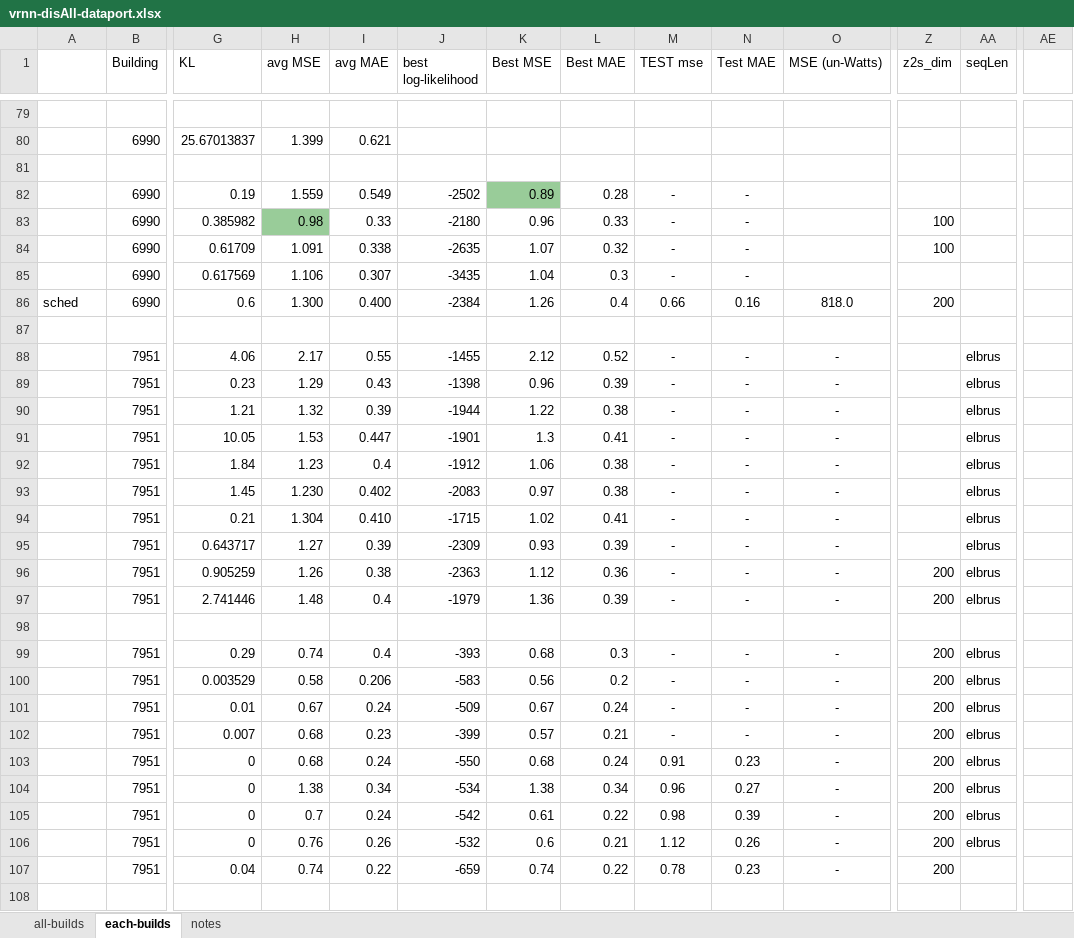
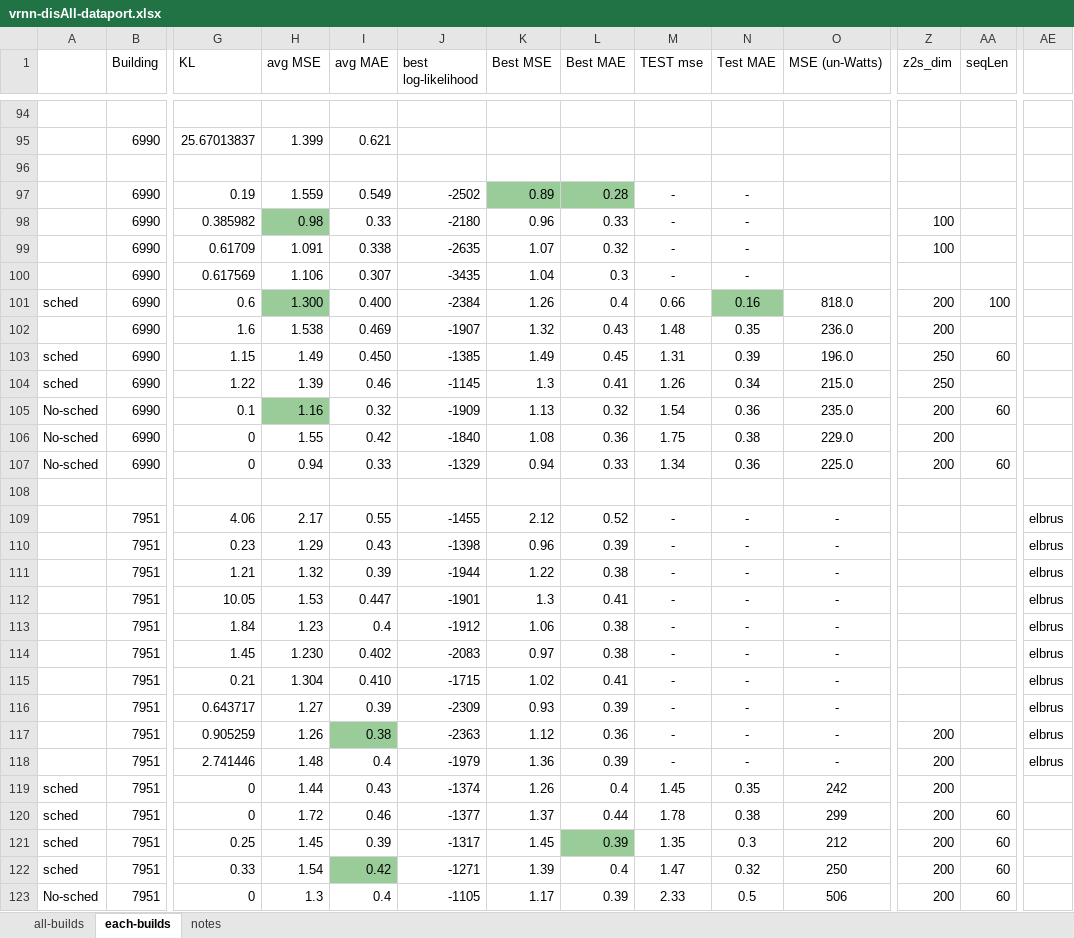
Before and after one commit to gissemari/Disaggregation-PecanStreet, an Excel workbook: VRNN_theano_version/output/vrnn-disAll-dataport.xlsx, sheet each-builds, drawn as a sheet; only a part is shown, gaps mark what is left out; the shorter side is filled out with more unchanged rows; values as stored, in another font and other column widths than the file's, no borders; addresses are those after the commit; rows hold the shown columns only; the diff covers the shown part only; the diff names each change by its address in the sheet, - before the commit and + after, or states it on an @@ line.

```diff
--- a/VRNN_theano_version/output/vrnn-disAll-dataport.xlsx (sheet each-builds)
+++ b/VRNN_theano_version/output/vrnn-disAll-dataport.xlsx (sheet each-builds)
-L97 fill: none
+L97 fill: #99CC99
-H101 fill: none
+H101 fill: #99CC99
-N101 fill: none
+N101 fill: #99CC99
-AA101 (seqLen): (empty)
+AA101 (seqLen): 100
+row 102:  | 6990 | 1.6 | 1.538 | 0.469 | -1907 | 1.32 | 0.43 | 1.48 | 0.35 | 236.0 | 200
+row 103: sched | 6990 | 1.15 | 1.49 | 0.450 | -1385 | 1.49 | 0.45 | 1.31 | 0.39 | 196.0 | 250 | 60
+row 104: sched | 6990 | 1.22 | 1.39 | 0.46 | -1145 | 1.3 | 0.41 | 1.26 | 0.34 | 215.0 | 250
+row 105: No-sched | 6990 | 0.1 | 1.16 | 0.32 | -1909 | 1.13 | 0.32 | 1.54 | 0.36 | 235.0 | 200 | 60
+row 106: No-sched | 6990 | 0 | 1.55 | 0.42 | -1840 | 1.08 | 0.36 | 1.75 | 0.38 | 229.0 | 200
+row 107: No-sched | 6990 | 0 | 0.94 | 0.33 | -1329 | 0.94 | 0.33 | 1.34 | 0.36 | 225.0 | 200 | 60
-AA109:AA118 (seqLen): elbrus
+AA109:AA118 (seqLen): (empty)
-AE109:AE118: (empty)
+AE109:AE118: elbrus
-I117 fill: none
+I117 fill: #99CC99
+row 119: sched | 7951 | 0 | 1.44 | 0.43 | -1374 | 1.26 | 0.4 | 1.45 | 0.35 | 242 | 200
+row 120: sched | 7951 | 0 | 1.72 | 0.46 | -1377 | 1.37 | 0.44 | 1.78 | 0.38 | 299 | 200 | 60
+row 121: sched | 7951 | 0.25 | 1.45 | 0.39 | -1317 | 1.45 | 0.39 | 1.35 | 0.3 | 212 | 200 | 60
+row 122: sched | 7951 | 0.33 | 1.54 | 0.42 | -1271 | 1.39 | 0.4 | 1.47 | 0.32 | 250 | 200 | 60
+row 123: No-sched | 7951 | 0 | 1.3 | 0.4 | -1105 | 1.17 | 0.39 | 2.33 | 0.5 | 506 | 200 | 60
```
Also changed, not shown: 21 added rows, 4 removed rows, 39 edited cells and cell formats elsewhere in this sheet, sheet notes, VRNN_theano_version/output/vrnn-gen-dataport.xlsx.
